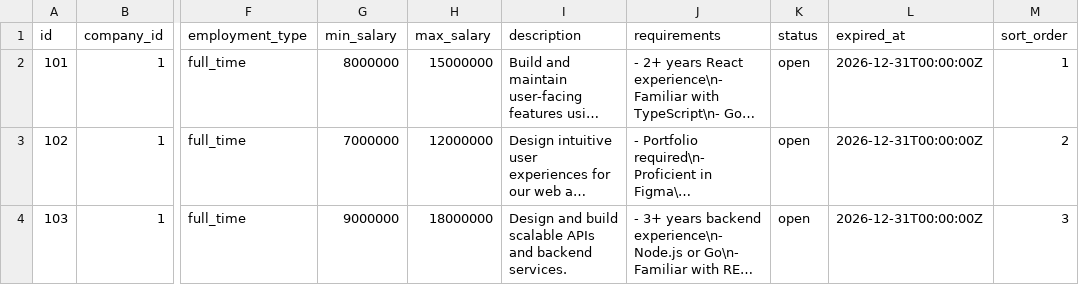
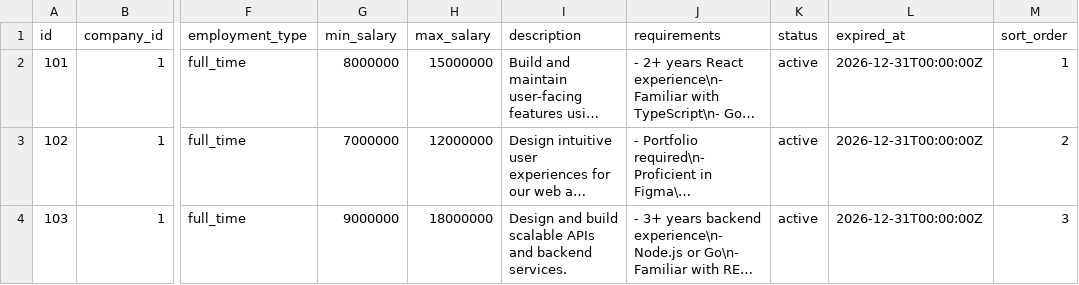
Before and after one commit to handharr-labs/wehire, a CSV file: apps-script/sheets/Jobs.csv, drawn as a sheet; only a part is shown, gaps mark what is left out; long unchanged cells end in …; the diff names each change by its address in the sheet, - before the commit and + after, or states it on an @@ line.

```diff
--- a/apps-script/sheets/Jobs.csv
+++ b/apps-script/sheets/Jobs.csv
-K2:K4 (status): open
+K2:K4 (status): active
```
Also changed, not shown: 2 other files.
